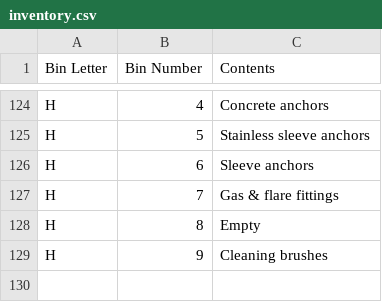
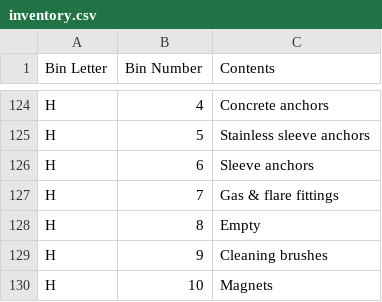
Before and after one commit to rhkim1292/asti-inventory, a CSV file: inventory.csv, drawn as a sheet; only a part is shown, gaps mark what is left out; the diff names each change by its address in the sheet, - before the commit and + after, or states it on an @@ line.

```diff
--- a/inventory.csv
+++ b/inventory.csv
+row 130: H | 10 | Magnets
```
Also changed, not shown: inventory-detail.csv, 1 other file.
